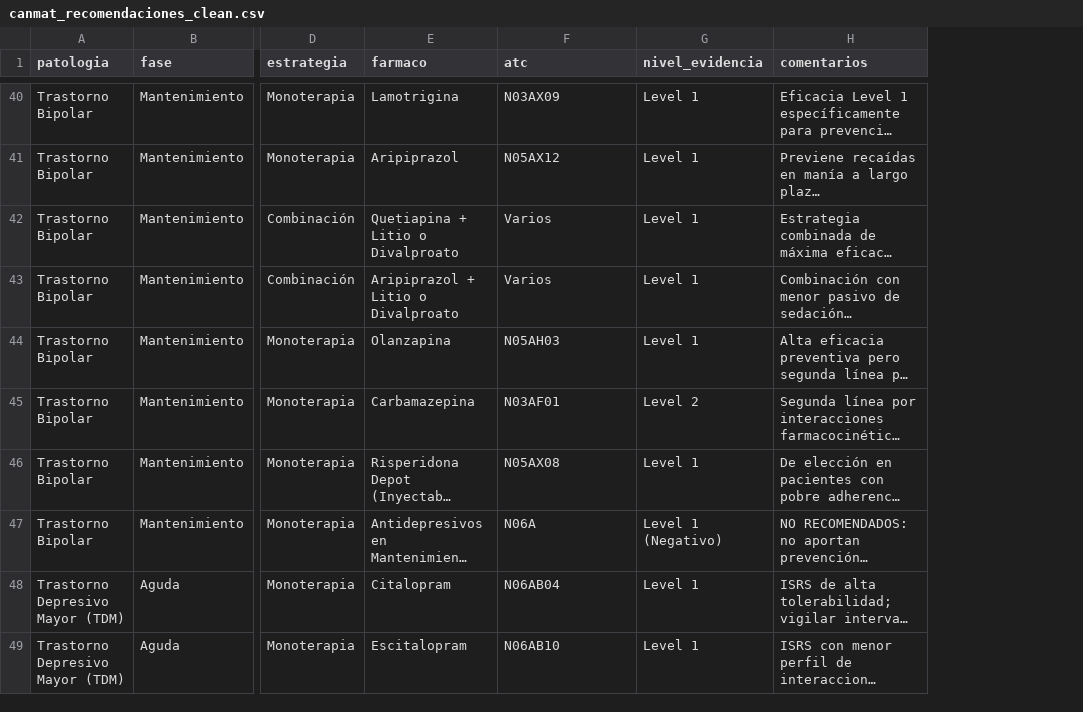
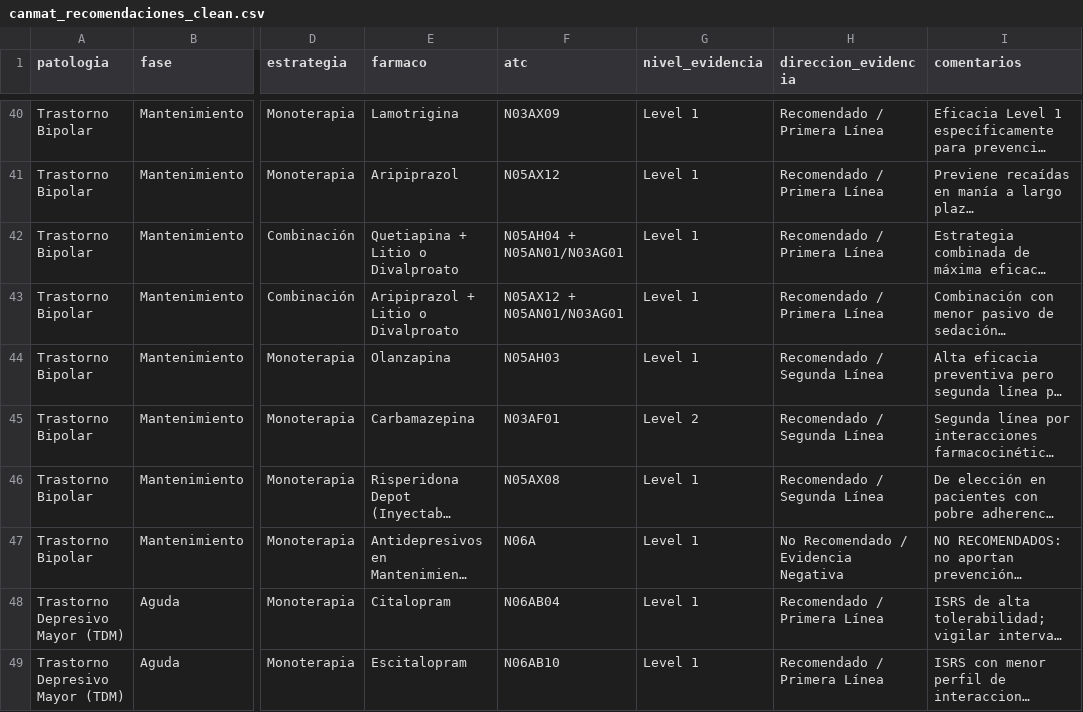
Before and after one commit to anacolinaarismendi/Sofia, a CSV file: data/processed/canmat_recomendaciones_clean.csv, drawn as a sheet; only a part is shown, gaps mark what is left out; long unchanged cells end in …; the diff covers the shown part only; the diff names each change by its address in the sheet, - before the commit and + after, or states it on an @@ line.

```diff
--- a/data/processed/canmat_recomendaciones_clean.csv
+++ b/data/processed/canmat_recomendaciones_clean.csv
+column H (direccion_evidencia), rows 40-49: Recomendado / Primera Línea | Recomendado / Primera Línea | Recomendado / Primera Línea | Recomendado / Primera Línea | Recomendado / Segunda Línea | Recomendado / Segunda Línea | Recomendado / Segunda Línea | No Recomendado / Evidencia Negativa | Recomendado / Primera Línea | Recomendado / Primera Línea
-F42 (atc): Varios
+F42 (atc): N05AH04 + N05AN01/N03AG01
-F43 (atc): Varios
+F43 (atc): N05AX12 + N05AN01/N03AG01
-G47 (nivel_evidencia): Level 1 (Negativo)
+G47 (nivel_evidencia): Level 1
```
Also changed, not shown: 3 added rows and 18 edited cells elsewhere in this file, data/processed/canmat_alertas_clinicas_clean.csv, data/processed/stahl_eventos_adversos_clean.csv, 19 other files.
